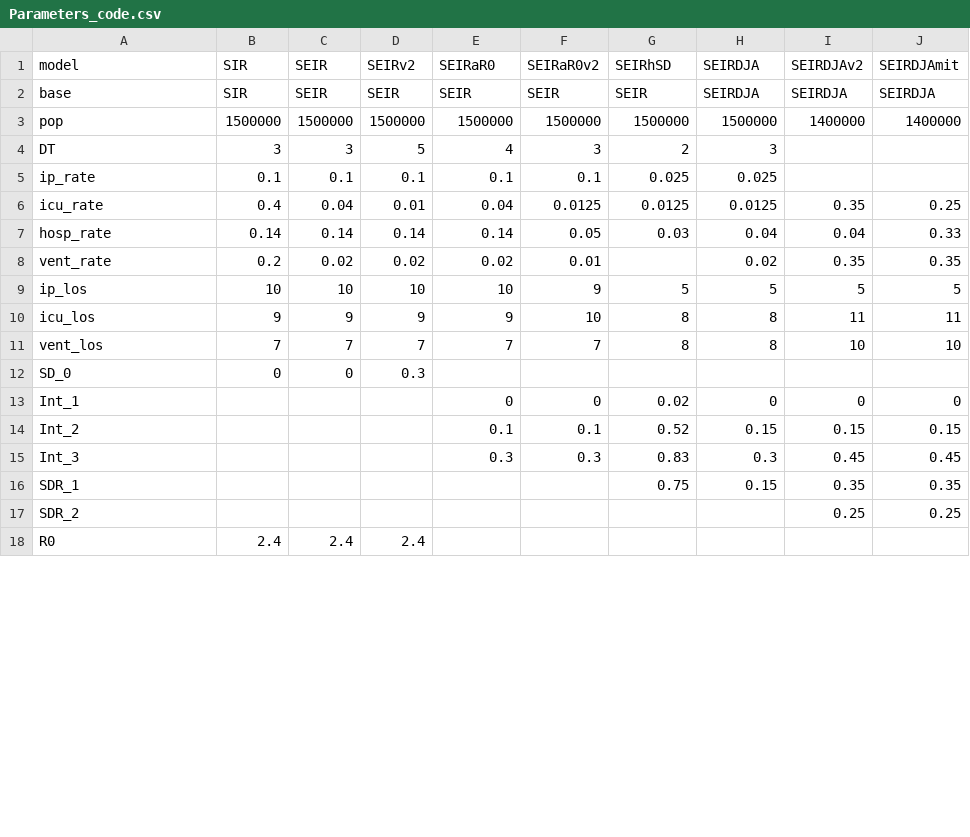
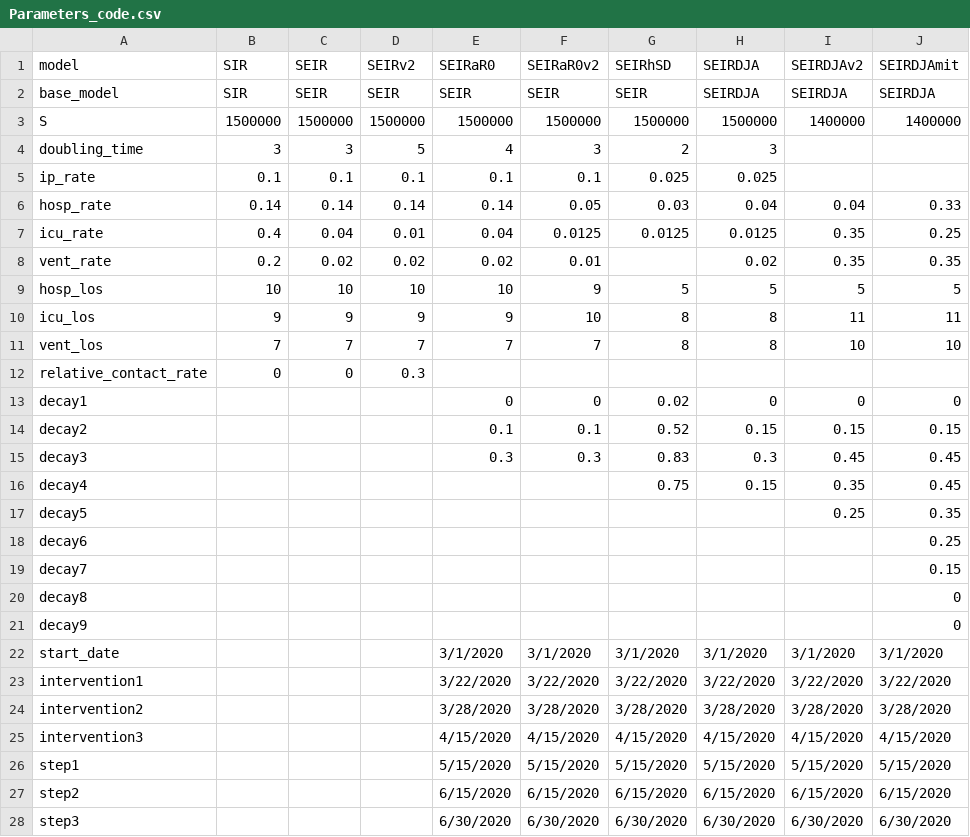
Before and after one commit to gabai/stream_KH, a CSV file: Parameters_code.csv, drawn as a sheet; only a part is shown; the shorter side is filled out with more unchanged rows; the diff covers the shown part only.

Commit message:
Update Parameters_code.csv

```diff
--- a/Parameters_code.csv
+++ b/Parameters_code.csv
@@ -1,17 +1,28 @@
 model,SIR,SEIR,SEIRv2,SEIRaR0,SEIRaR0v2,SEIRhSD,SEIRDJA,SEIRDJAv2,SEIRDJAmit
-base,SIR,SEIR,SEIR,SEIR,SEIR,SEIR,SEIRDJA,SEIRDJA,SEIRDJA
-pop,1500000,1500000,1500000,1500000,1500000,1500000,1500000,1400000,1400000
-DT,3,3,5,4,3,2,3,,
+base_model,SIR,SEIR,SEIR,SEIR,SEIR,SEIR,SEIRDJA,SEIRDJA,SEIRDJA
+S,1500000,1500000,1500000,1500000,1500000,1500000,1500000,1400000,1400000
+doubling_time,3,3,5,4,3,2,3,,
 ip_rate,0.1,0.1,0.1,0.1,0.1,0.025,0.025,,
+hosp_rate,0.14,0.14,0.14,0.14,0.05,0.03,0.04,0.04,0.33
 icu_rate,0.4,0.04,0.01,0.04,0.0125,0.0125,0.0125,0.35,0.25
-hosp_rate,0.14,0.14,0.14,0.14,0.05,0.03,0.04,0.04,0.33
 vent_rate,0.2,0.02,0.02,0.02,0.01,,0.02,0.35,0.35
-ip_los,10,10,10,10,9,5,5,5,5
+hosp_los,10,10,10,10,9,5,5,5,5
 icu_los,9,9,9,9,10,8,8,11,11
 vent_los,7,7,7,7,7,8,8,10,10
-SD_0,0,0,0.3,,,,,,
-Int_1,,,,0,0,0.02,0,0,0
-Int_2,,,,0.1,0.1,0.52,0.15,0.15,0.15
-Int_3,,,,0.3,0.3,0.83,0.3,0.45,0.45
-SDR_1,,,,,,0.75,0.15,0.35,0.35
-SDR_2,,,,,,,,0.25,0.25
+relative_contact_rate,0,0,0.3,,,,,,
+decay1,,,,0,0,0.02,0,0,0
+decay2,,,,0.1,0.1,0.52,0.15,0.15,0.15
+decay3,,,,0.3,0.3,0.83,0.3,0.45,0.45
+decay4,,,,,,0.75,0.15,0.35,0.45
+decay5,,,,,,,,0.25,0.35
+decay6,,,,,,,,,0.25
+decay7,,,,,,,,,0.15
+decay8,,,,,,,,,0
+decay9,,,,,,,,,0
+start_date,,,,3/1/2020,3/1/2020,3/1/2020,3/1/2020,3/1/2020,3/1/2020
+intervention1,,,,3/22/2020,3/22/2020,3/22/2020,3/22/2020,3/22/2020,3/22/2020
+intervention2,,,,3/28/2020,3/28/2020,3/28/2020,3/28/2020,3/28/2020,3/28/2020
+intervention3,,,,4/15/2020,4/15/2020,4/15/2020,4/15/2020,4/15/2020,4/15/2020
+step1,,,,5/15/2020,5/15/2020,5/15/2020,5/15/2020,5/15/2020,5/15/2020
+step2,,,,6/15/2020,6/15/2020,6/15/2020,6/15/2020,6/15/2020,6/15/2020
+step3,,,,6/30/2020,6/30/2020,6/30/2020,6/30/2020,6/30/2020,6/30/2020
```
Also changed, not shown: 2 added rows, 3 removed rows and 7 edited cells elsewhere in this file.
